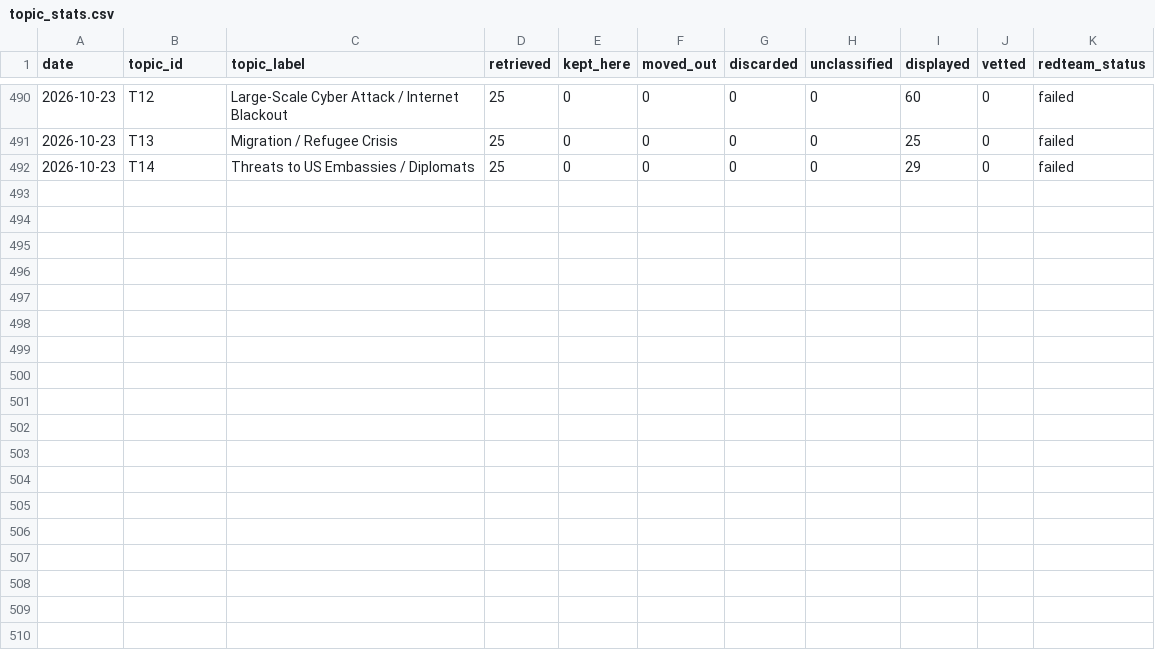
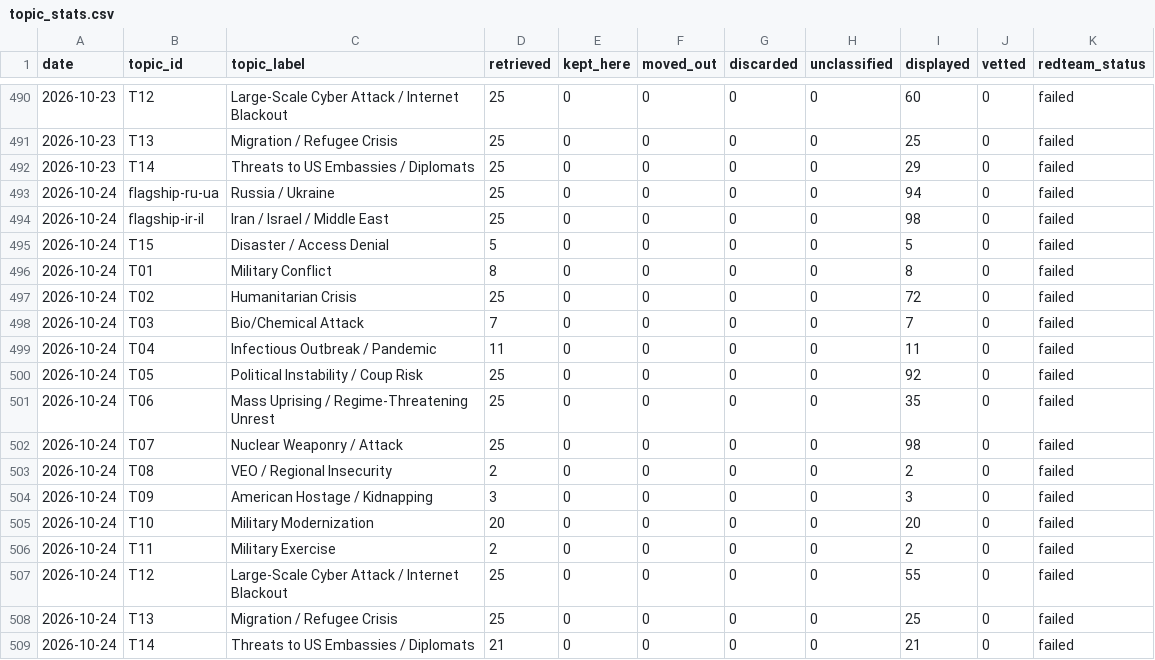
Before and after one commit to Spillers478/Daily-Update, a CSV file: data/history/topic_stats.csv, drawn as a sheet; only a part is shown, gaps mark what is left out; the diff names each change by its address in the sheet, - before the commit and + after, or states it on an @@ line.

```diff
--- a/data/history/topic_stats.csv
+++ b/data/history/topic_stats.csv
+row 493: 2026-10-24 | flagship-ru-ua | Russia / Ukraine | 25 | 0 | 0 | 0 | 0 | 94 | 0 | failed
+row 494: 2026-10-24 | flagship-ir-il | Iran / Israel / Middle East | 25 | 0 | 0 | 0 | 0 | 98 | 0 | failed
+row 495: 2026-10-24 | T15 | Disaster / Access Denial | 5 | 0 | 0 | 0 | 0 | 5 | 0 | failed
+row 496: 2026-10-24 | T01 | Military Conflict | 8 | 0 | 0 | 0 | 0 | 8 | 0 | failed
+row 497: 2026-10-24 | T02 | Humanitarian Crisis | 25 | 0 | 0 | 0 | 0 | 72 | 0 | failed
+row 498: 2026-10-24 | T03 | Bio/Chemical Attack | 7 | 0 | 0 | 0 | 0 | 7 | 0 | failed
+row 499: 2026-10-24 | T04 | Infectious Outbreak / Pandemic | 11 | 0 | 0 | 0 | 0 | 11 | 0 | failed
+row 500: 2026-10-24 | T05 | Political Instability / Coup Risk | 25 | 0 | 0 | 0 | 0 | 92 | 0 | failed
+row 501: 2026-10-24 | T06 | Mass Uprising / Regime-Threatening Unrest | 25 | 0 | 0 | 0 | 0 | 35 | 0 | failed
+row 502: 2026-10-24 | T07 | Nuclear Weaponry / Attack | 25 | 0 | 0 | 0 | 0 | 98 | 0 | failed
+row 503: 2026-10-24 | T08 | VEO / Regional Insecurity | 2 | 0 | 0 | 0 | 0 | 2 | 0 | failed
+row 504: 2026-10-24 | T09 | American Hostage / Kidnapping | 3 | 0 | 0 | 0 | 0 | 3 | 0 | failed
+row 505: 2026-10-24 | T10 | Military Modernization | 20 | 0 | 0 | 0 | 0 | 20 | 0 | failed
+row 506: 2026-10-24 | T11 | Military Exercise | 2 | 0 | 0 | 0 | 0 | 2 | 0 | failed
+row 507: 2026-10-24 | T12 | Large-Scale Cyber Attack / Internet Blackout | 25 | 0 | 0 | 0 | 0 | 55 | 0 | failed
+row 508: 2026-10-24 | T13 | Migration / Refugee Crisis | 25 | 0 | 0 | 0 | 0 | 25 | 0 | failed
+row 509: 2026-10-24 | T14 | Threats to US Embassies / Diplomats | 21 | 0 | 0 | 0 | 0 | 21 | 0 | failed
```
Also changed, not shown: 31 other files.
